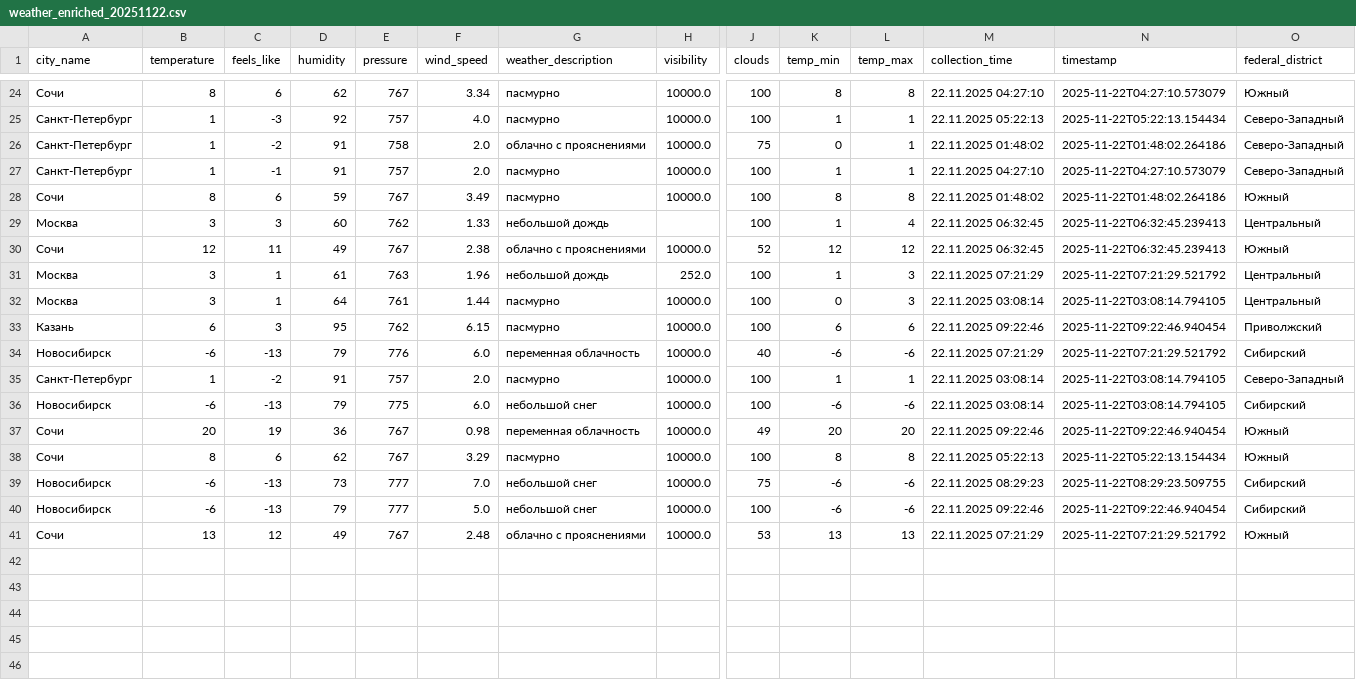
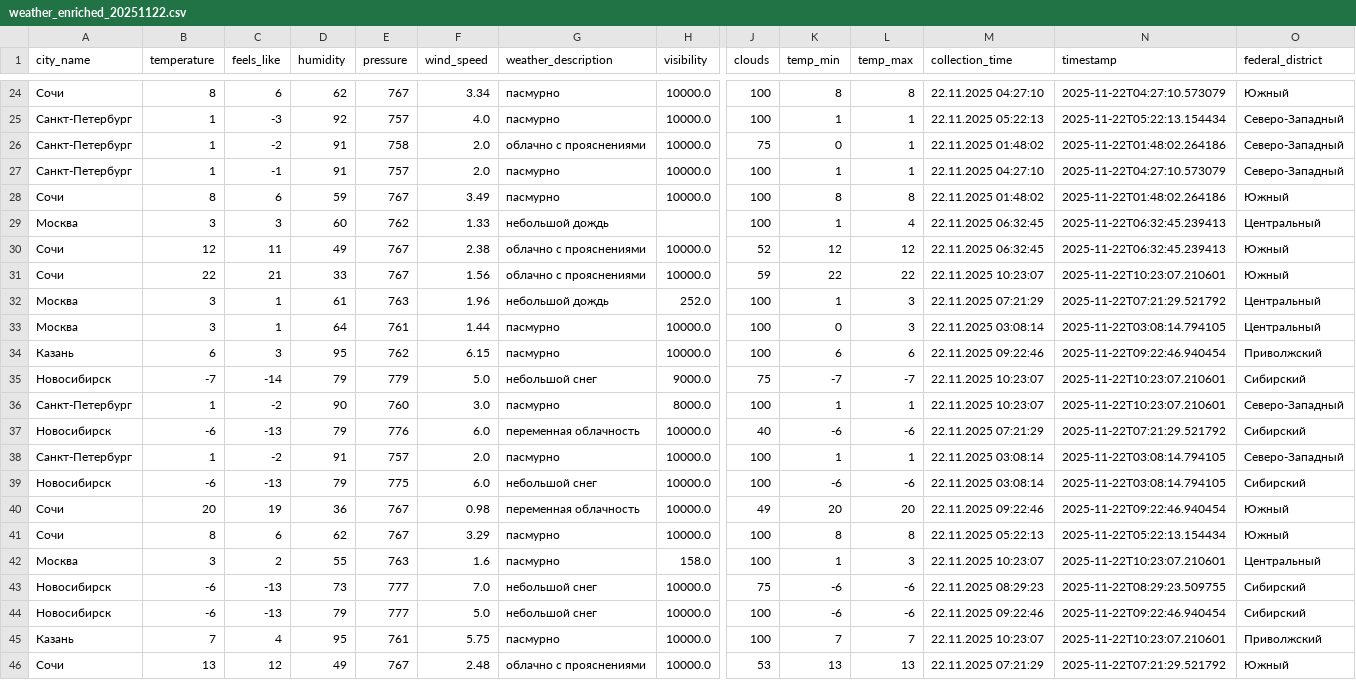
Before and after one commit to julia-JT/Weather_tourism_pipeline, a CSV file: data/enriched/weather_enriched_20251122.csv, drawn as a sheet; only a part is shown, gaps mark what is left out; rows hold the shown columns only; the diff names each change by its address in the sheet, - before the commit and + after, or states it on an @@ line.

```diff
--- a/data/enriched/weather_enriched_20251122.csv
+++ b/data/enriched/weather_enriched_20251122.csv
+row 31: Сочи | 22 | 21 | 33 | 767 | 1.56 | облачно с прояснениями | 10000.0 | 59 | 22 | 22 | 22.11.2025 10:23:07 | 2025-11-22T10:23:07.210601 | Южный
+row 35: Новосибирск | -7 | -14 | 79 | 779 | 5.0 | небольшой снег | 9000.0 | 75 | -7 | -7 | 22.11.2025 10:23:07 | 2025-11-22T10:23:07.210601 | Сибирский
+row 36: Санкт-Петербург | 1 | -2 | 90 | 760 | 3.0 | пасмурно | 8000.0 | 100 | 1 | 1 | 22.11.2025 10:23:07 | 2025-11-22T10:23:07.210601 | Северо-Западный
+row 42: Москва | 3 | 2 | 55 | 763 | 1.6 | пасмурно | 158.0 | 100 | 1 | 3 | 22.11.2025 10:23:07 | 2025-11-22T10:23:07.210601 | Центральный
+row 45: Казань | 7 | 4 | 95 | 761 | 5.75 | пасмурно | 10000.0 | 100 | 7 | 7 | 22.11.2025 10:23:07 | 2025-11-22T10:23:07.210601 | Приволжский
```
Also changed, not shown: data/aggregated/city_tourism_rating.csv, data/aggregated/federal_districts_summary.csv, 17 other files.
